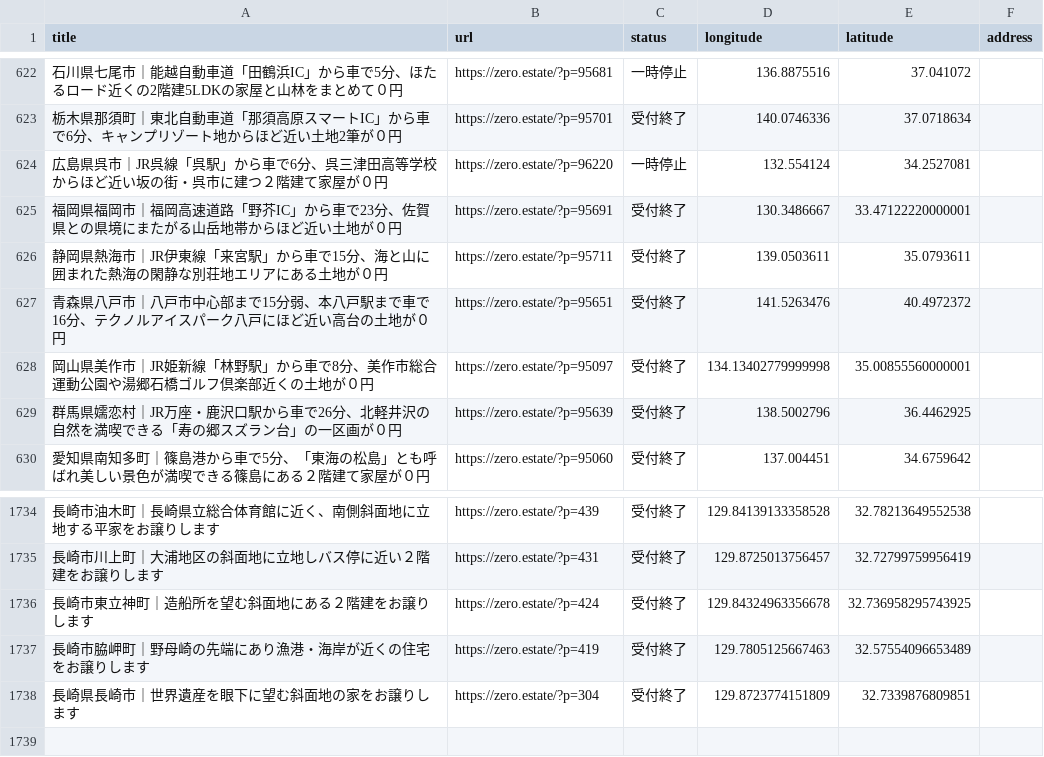
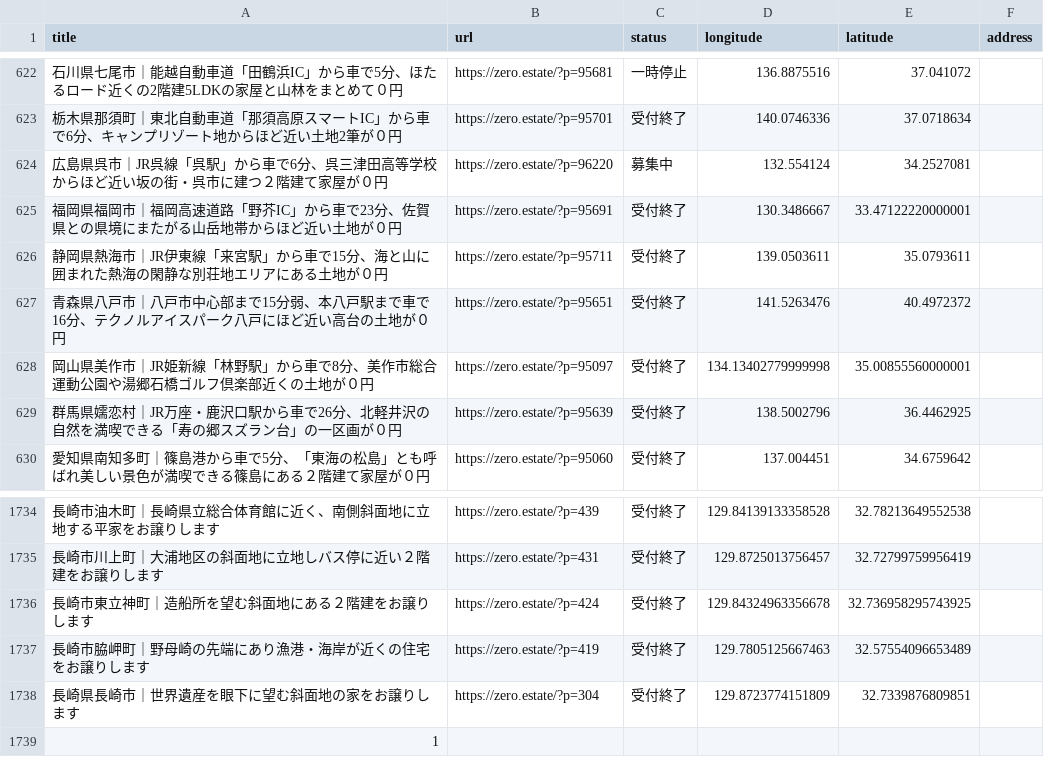
Before and after one commit to 5ym/zero-owner, a CSV file: map.csv, drawn as a sheet; only a part is shown, gaps mark what is left out.

```diff
--- a/map.csv
+++ b/map.csv
@@ -623,3 +623,3 @@ title,url,status,longitude,latitude,address
 "栃木県那須町｜東北自動車道「那須高原スマートIC」から車で6分、キャンプリゾート地からほど近い土地2筆が０円",https://zero.estate/?p=95701,受付終了,140.0746336,37.0718634,
-"広島県呉市｜JR呉線「呉駅」から車で6分、呉三津田高等学校からほど近い坂の街・呉市に建つ２階建て家屋が０円",https://zero.estate/?p=96220,一時停止,132.554124,34.2527081,
+"広島県呉市｜JR呉線「呉駅」から車で6分、呉三津田高等学校からほど近い坂の街・呉市に建つ２階建て家屋が０円",https://zero.estate/?p=96220,募集中,132.554124,34.2527081,
 "福岡県福岡市｜福岡高速道路「野芥IC」から車で23分、佐賀県との県境にまたがる山岳地帯からほど近い土地が０円",https://zero.estate/?p=95691,受付終了,130.3486667,33.47122220000001,
@@ -1738 +1738,2 @@ title,url,status,longitude,latitude,address
 "長崎県長崎市｜世界遺産を眼下に望む斜面地の家をお譲りします",https://zero.estate/?p=304,受付終了,129.8723774151809,32.7339876809851,
+1,
```
